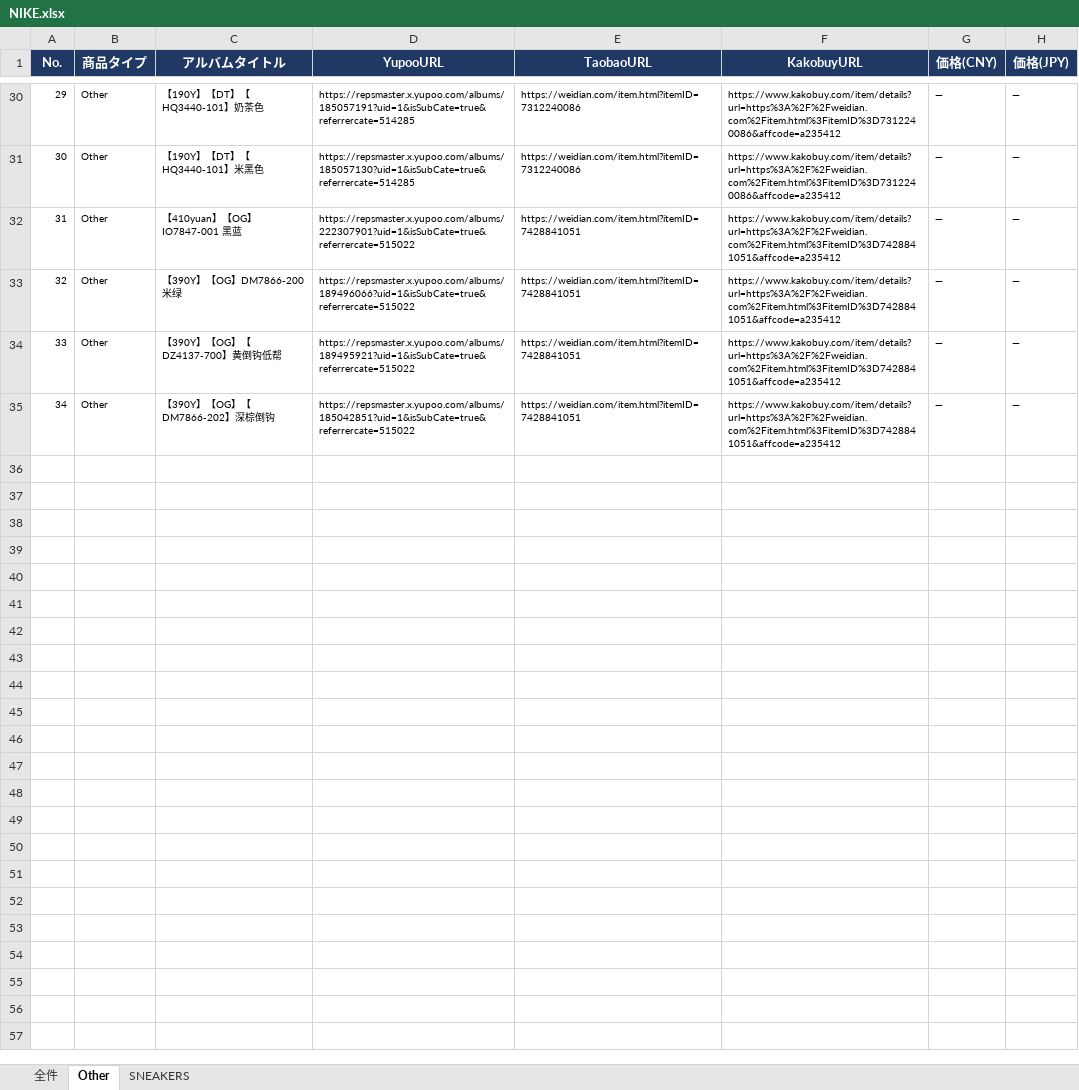
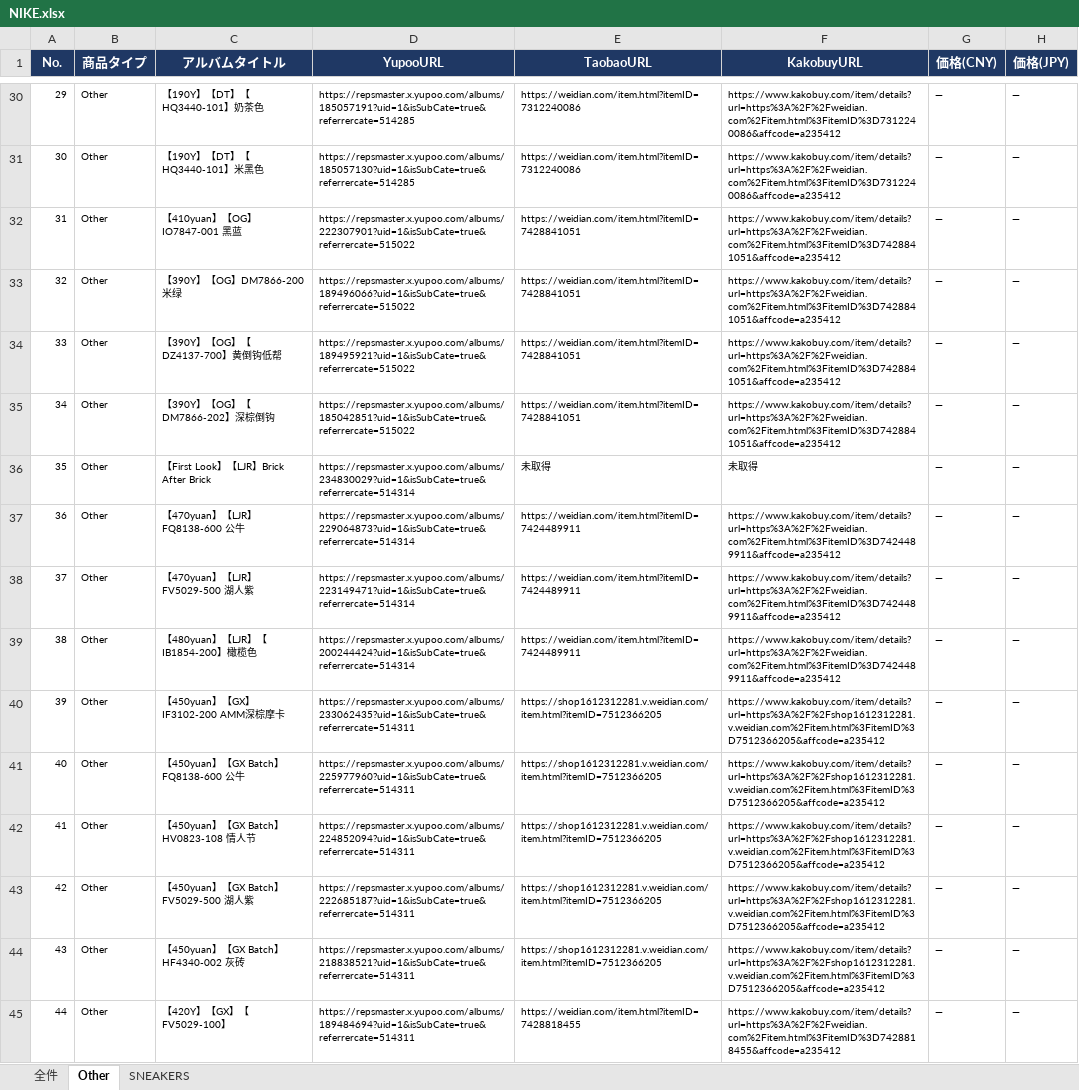
Before and after one commit to soramorisita-cmd/pandora, an Excel workbook: data/NIKE.xlsx, sheet Other, drawn as a sheet; only a part is shown, gaps mark what is left out; values as stored, in another font and other column widths than the file's, no borders; the diff covers the shown part only; the diff names each change by its address in the sheet, - before the commit and + after, or states it on an @@ line.

```diff
--- a/data/NIKE.xlsx (sheet Other)
+++ b/data/NIKE.xlsx (sheet Other)
+row 36: 35 | Other | 【First Look】【LJR】Brick After Brick | https://repsmaster.x.yupoo.com/albums/234830029?uid=1&isSubCate=true&referrercate=514314 | 未取得 | 未取得 | ― | ―
+row 37: 36 | Other | 【470yuan】【LJR】FQ8138-600 公牛 | https://repsmaster.x.yupoo.com/albums/229064873?uid=1&isSubCate=true&referrercate=514314 | https://weidian.com/item.html?itemID=7424489911 | https://www.kakobuy.com/item/details?url=https%3A%2F%2Fweidian.com%2Fitem.html%3FitemID%3D7424489911&affcode=a235412 | ― | ―
+row 38: 37 | Other | 【470yuan】【LJR】FV5029-500 湖人紫 | https://repsmaster.x.yupoo.com/albums/223149471?uid=1&isSubCate=true&referrercate=514314 | https://weidian.com/item.html?itemID=7424489911 | https://www.kakobuy.com/item/details?url=https%3A%2F%2Fweidian.com%2Fitem.html%3FitemID%3D7424489911&affcode=a235412 | ― | ―
+row 39: 38 | Other | 【480yuan】【LJR】【IB1854-200】橄榄色 | https://repsmaster.x.yupoo.com/albums/200244424?uid=1&isSubCate=true&referrercate=514314 | https://weidian.com/item.html?itemID=7424489911 | https://www.kakobuy.com/item/details?url=https%3A%2F%2Fweidian.com%2Fitem.html%3FitemID%3D7424489911&affcode=a235412 | ― | ―
+row 40: 39 | Other | 【450yuan】【GX】IF3102-200 AMM深棕摩卡 | https://repsmaster.x.yupoo.com/albums/233062435?uid=1&isSubCate=true&referrercate=514311 | https://shop1612312281.v.weidian.com/item.html?itemID=7512366205 | https://www.kakobuy.com/item/details?url=https%3A%2F%2Fshop1612312281.v.weidian.com%2Fitem.html%3FitemID%3D7512366205&affcode=a235412 | ― | ―
+row 41: 40 | Other | 【450yuan】【GX Batch】FQ8138-600 公牛 | https://repsmaster.x.yupoo.com/albums/225977960?uid=1&isSubCate=true&referrercate=514311 | https://shop1612312281.v.weidian.com/item.html?itemID=7512366205 | https://www.kakobuy.com/item/details?url=https%3A%2F%2Fshop1612312281.v.weidian.com%2Fitem.html%3FitemID%3D7512366205&affcode=a235412 | ― | ―
+row 42: 41 | Other | 【450yuan】【GX Batch】HV0823-108 情人节 | https://repsmaster.x.yupoo.com/albums/224852094?uid=1&isSubCate=true&referrercate=514311 | https://shop1612312281.v.weidian.com/item.html?itemID=7512366205 | https://www.kakobuy.com/item/details?url=https%3A%2F%2Fshop1612312281.v.weidian.com%2Fitem.html%3FitemID%3D7512366205&affcode=a235412 | ― | ―
+row 43: 42 | Other | 【450yuan】【GX Batch】FV5029-500 湖人紫 | https://repsmaster.x.yupoo.com/albums/222685187?uid=1&isSubCate=true&referrercate=514311 | https://shop1612312281.v.weidian.com/item.html?itemID=7512366205 | https://www.kakobuy.com/item/details?url=https%3A%2F%2Fshop1612312281.v.weidian.com%2Fitem.html%3FitemID%3D7512366205&affcode=a235412 | ― | ―
+row 44: 43 | Other | 【450yuan】【GX Batch】HF4340-002 灰砖 | https://repsmaster.x.yupoo.com/albums/218838521?uid=1&isSubCate=true&referrercate=514311 | https://shop1612312281.v.weidian.com/item.html?itemID=7512366205 | https://www.kakobuy.com/item/details?url=https%3A%2F%2Fshop1612312281.v.weidian.com%2Fitem.html%3FitemID%3D7512366205&affcode=a235412 | ― | ―
+row 45: 44 | Other | 【420Y】【GX】【FV5029-100】 | https://repsmaster.x.yupoo.com/albums/189484694?uid=1&isSubCate=true&referrercate=514311 | https://weidian.com/item.html?itemID=7428818455 | https://www.kakobuy.com/item/details?url=https%3A%2F%2Fweidian.com%2Fitem.html%3FitemID%3D7428818455&affcode=a235412 | ― | ―
```
Also changed, not shown: 31 added rows elsewhere in this sheet, sheet 全件, sheet SNEAKERS, 2 other files.
